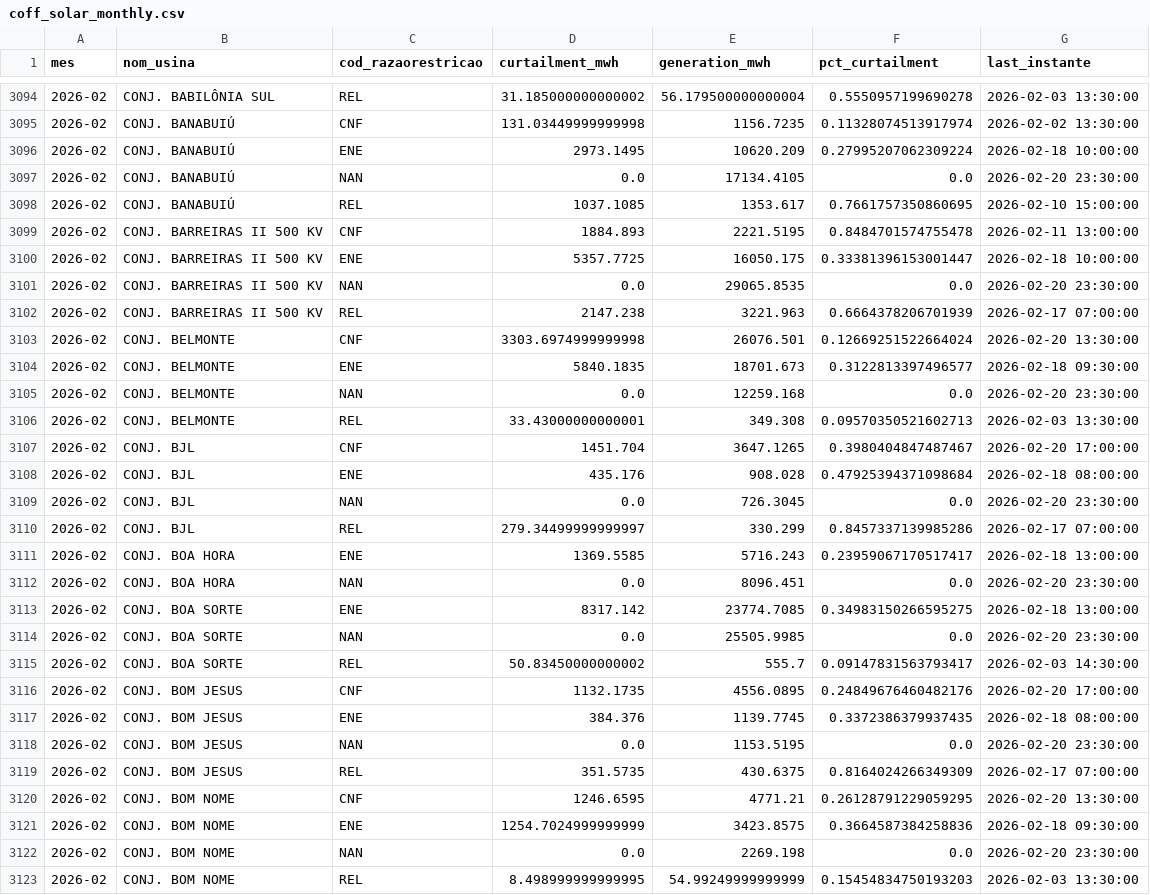
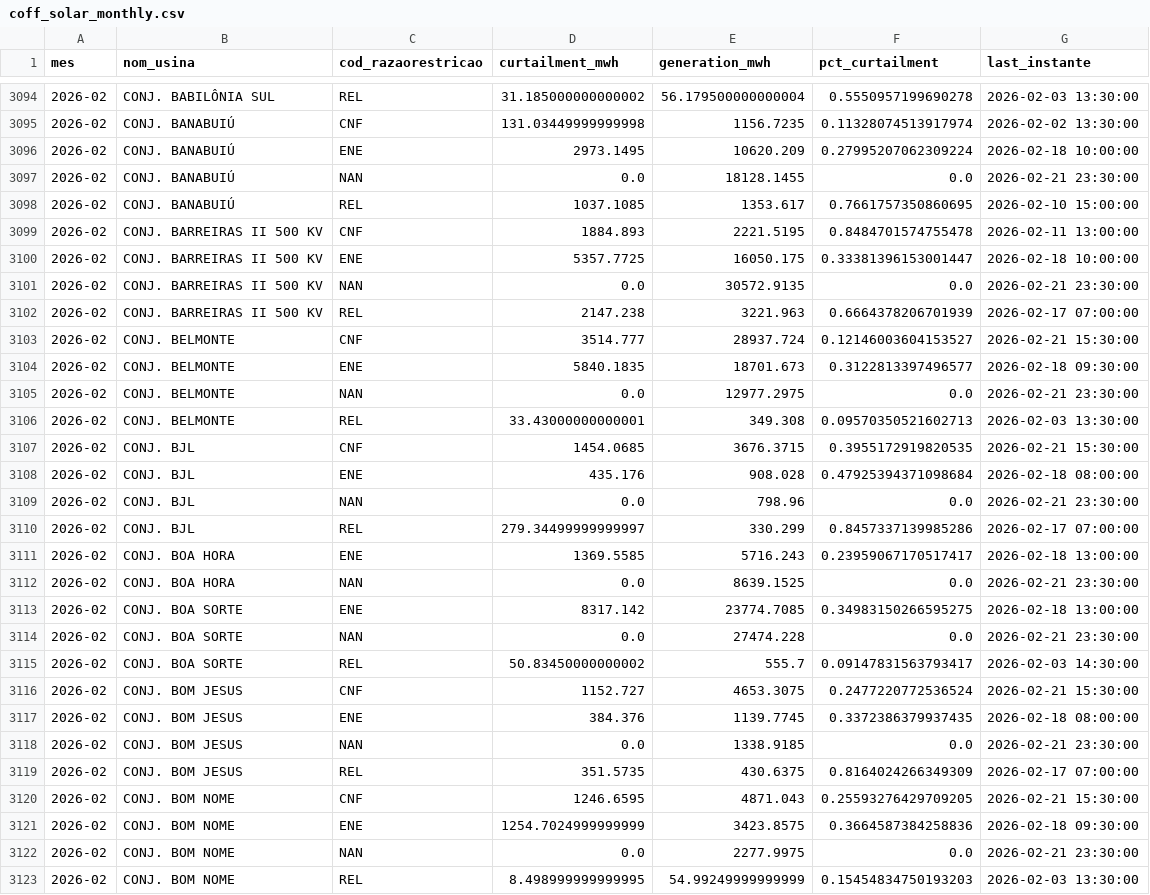
Before and after one commit to lalbaneze/leto-constrained-off, a CSV file: dashboard/data/coff_solar_monthly.csv, drawn as a sheet; only a part is shown, gaps mark what is left out; the diff covers the shown part only.

```diff
--- a/dashboard/data/coff_solar_monthly.csv
+++ b/dashboard/data/coff_solar_monthly.csv
@@ -3096,3 +3096,3 @@ mes,nom_usina,cod_razaorestricao,curtailment_mwh,generation_mwh,pct_curtailment,
 2026-02,CONJ. BANABUIÚ,ENE,2973.1495,10620.209,0.27995207062309224,2026-02-18 10:00:00
-2026-02,CONJ. BANABUIÚ,NAN,0.0,17134.4105,0.0,2026-02-20 23:30:00
+2026-02,CONJ. BANABUIÚ,NAN,0.0,18128.1455,0.0,2026-02-21 23:30:00
 2026-02,CONJ. BANABUIÚ,REL,1037.1085,1353.617,0.7661757350860695,2026-02-10 15:00:00
@@ -3100,24 +3100,24 @@ mes,nom_usina,cod_razaorestricao,curtailment_mwh,generation_mwh,pct_curtailment,
 2026-02,CONJ. BARREIRAS II 500 KV,ENE,5357.7725,16050.175,0.33381396153001447,2026-02-18 10:00:00
-2026-02,CONJ. BARREIRAS II 500 KV,NAN,0.0,29065.8535,0.0,2026-02-20 23:30:00
+2026-02,CONJ. BARREIRAS II 500 KV,NAN,0.0,30572.9135,0.0,2026-02-21 23:30:00
 2026-02,CONJ. BARREIRAS II 500 KV,REL,2147.238,3221.963,0.6664378206701939,2026-02-17 07:00:00
-2026-02,CONJ. BELMONTE,CNF,3303.6974999999998,26076.501,0.12669251522664024,2026-02-20 13:30:00
+2026-02,CONJ. BELMONTE,CNF,3514.777,28937.724,0.12146003604153527,2026-02-21 15:30:00
 2026-02,CONJ. BELMONTE,ENE,5840.1835,18701.673,0.3122813397496577,2026-02-18 09:30:00
-2026-02,CONJ. BELMONTE,NAN,0.0,12259.168,0.0,2026-02-20 23:30:00
+2026-02,CONJ. BELMONTE,NAN,0.0,12977.2975,0.0,2026-02-21 23:30:00
 2026-02,CONJ. BELMONTE,REL,33.43000000000001,349.308,0.09570350521602713,2026-02-03 13:30:00
-2026-02,CONJ. BJL,CNF,1451.704,3647.1265,0.3980404847487467,2026-02-20 17:00:00
+2026-02,CONJ. BJL,CNF,1454.0685,3676.3715,0.3955172919820535,2026-02-21 15:30:00
 2026-02,CONJ. BJL,ENE,435.176,908.028,0.47925394371098684,2026-02-18 08:00:00
-2026-02,CONJ. BJL,NAN,0.0,726.3045,0.0,2026-02-20 23:30:00
+2026-02,CONJ. BJL,NAN,0.0,798.96,0.0,2026-02-21 23:30:00
 2026-02,CONJ. BJL,REL,279.34499999999997,330.299,0.8457337139985286,2026-02-17 07:00:00
 2026-02,CONJ. BOA HORA,ENE,1369.5585,5716.243,0.23959067170517417,2026-02-18 13:00:00
-2026-02,CONJ. BOA HORA,NAN,0.0,8096.451,0.0,2026-02-20 23:30:00
+2026-02,CONJ. BOA HORA,NAN,0.0,8639.1525,0.0,2026-02-21 23:30:00
 2026-02,CONJ. BOA SORTE,ENE,8317.142,23774.7085,0.34983150266595275,2026-02-18 13:00:00
-2026-02,CONJ. BOA SORTE,NAN,0.0,25505.9985,0.0,2026-02-20 23:30:00
+2026-02,CONJ. BOA SORTE,NAN,0.0,27474.228,0.0,2026-02-21 23:30:00
 2026-02,CONJ. BOA SORTE,REL,50.83450000000002,555.7,0.09147831563793417,2026-02-03 14:30:00
-2026-02,CONJ. BOM JESUS,CNF,1132.1735,4556.0895,0.24849676460482176,2026-02-20 17:00:00
+2026-02,CONJ. BOM JESUS,CNF,1152.727,4653.3075,0.2477220772536524,2026-02-21 15:30:00
 2026-02,CONJ. BOM JESUS,ENE,384.376,1139.7745,0.3372386379937435,2026-02-18 08:00:00
-2026-02,CONJ. BOM JESUS,NAN,0.0,1153.5195,0.0,2026-02-20 23:30:00
+2026-02,CONJ. BOM JESUS,NAN,0.0,1338.9185,0.0,2026-02-21 23:30:00
 2026-02,CONJ. BOM JESUS,REL,351.5735,430.6375,0.8164024266349309,2026-02-17 07:00:00
-2026-02,CONJ. BOM NOME,CNF,1246.6595,4771.21,0.26128791229059295,2026-02-20 13:30:00
+2026-02,CONJ. BOM NOME,CNF,1246.6595,4871.043,0.25593276429709205,2026-02-21 15:30:00
 2026-02,CONJ. BOM NOME,ENE,1254.7024999999999,3423.8575,0.3664587384258836,2026-02-18 09:30:00
-2026-02,CONJ. BOM NOME,NAN,0.0,2269.198,0.0,2026-02-20 23:30:00
+2026-02,CONJ. BOM NOME,NAN,0.0,2277.9975,0.0,2026-02-21 23:30:00
 2026-02,CONJ. BOM NOME,REL,8.498999999999995,54.99249999999999,0.15454834750193203,2026-02-03 13:30:00
```
Also changed, not shown: 152 edited cells elsewhere in this file.
